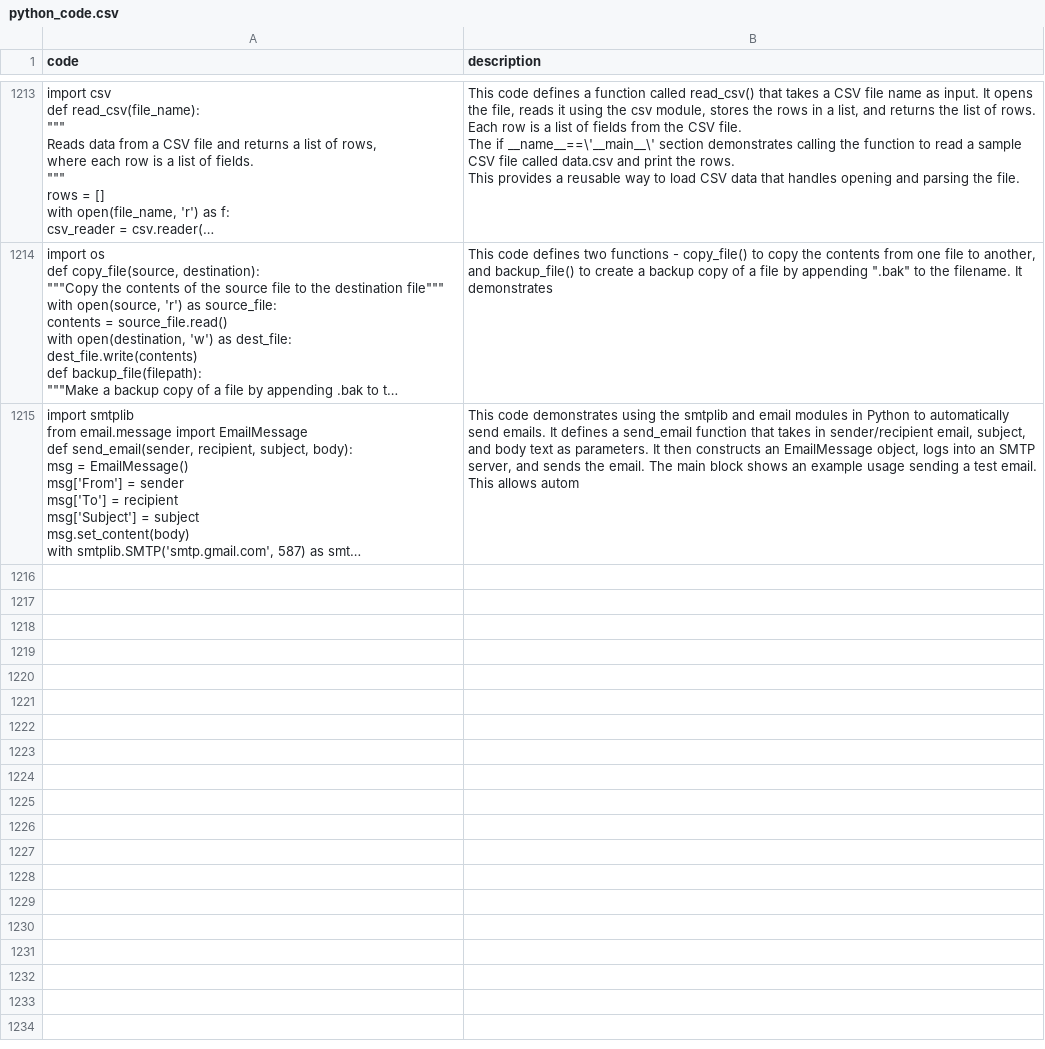
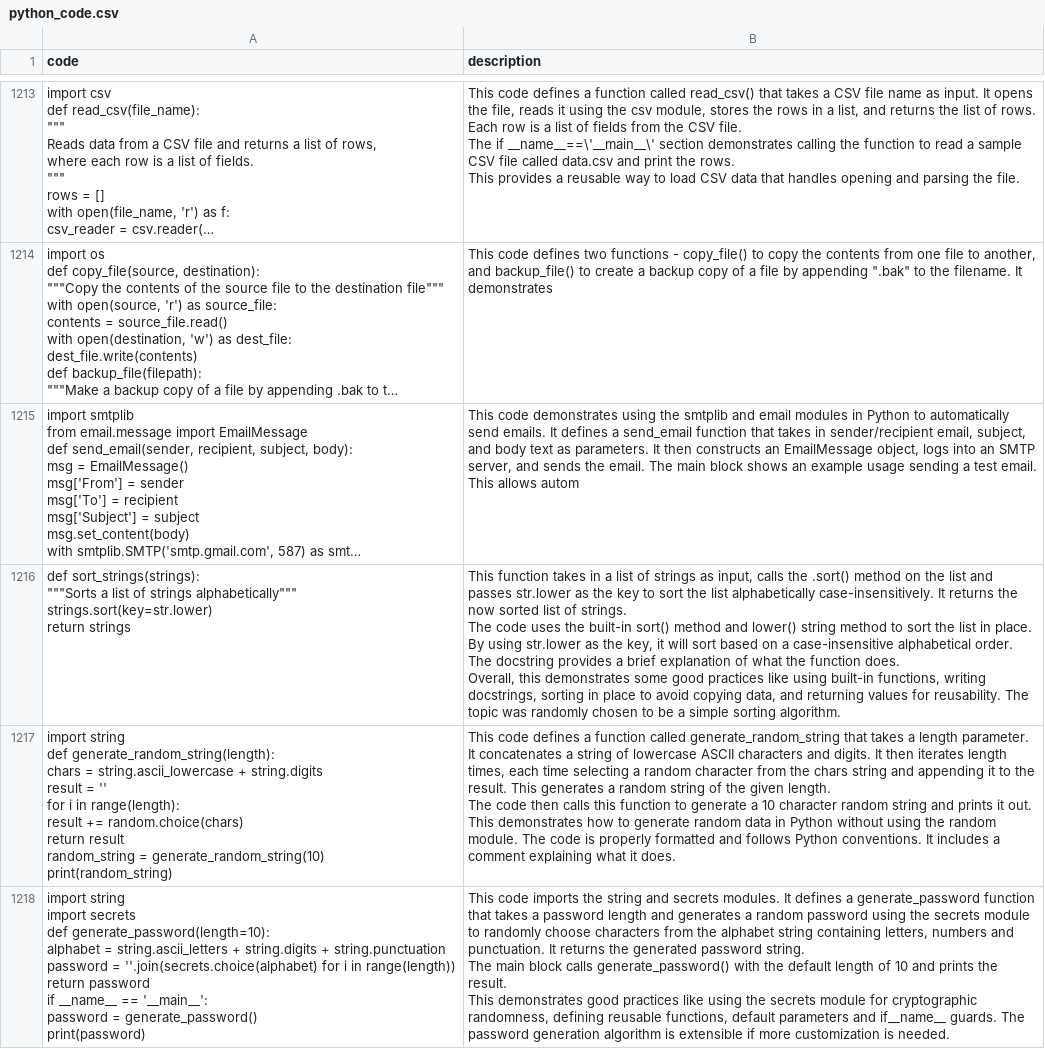
Before and after one commit to akuld2/autollm, a CSV file: python_code.csv, drawn as a sheet; only a part is shown, gaps mark what is left out; long unchanged cells end in …; ↵ is a line break in a cell; the diff names each change by its address in the sheet, - before the commit and + after, or states it on an @@ line.

```diff
--- a/python_code.csv
+++ b/python_code.csv
+row 1216: def sort_strings(strings): ↵ """Sorts a list of strings alphabetically""" ↵ strings.sort(key=str.lower) ↵ return strings | This function takes in a list of strings as input, calls the .sort() method on the list and passes str.lower as the key to sort the list alphabetically case-insensitively. It returns the now sorted list of strings. ↵ The code uses the built-in sort() method and lower() string method to sort the list in place. By using str.lower as the key, it will sort based on a case-insensitive alphabetical order. The docstring provides a brief explanation of what the function does. ↵ Overall, this demonstrates some good practices like using built-in functions, writing docstrings, sorting in place to avoid copying data, and returning values for reusability. The topic was randomly chosen to be a simple sorting algorithm.
+row 1217: import string ↵ def generate_random_string(length): ↵ chars = string.ascii_lowercase + string.digits ↵ result = '' ↵ for i in range(length): ↵ result += random.choice(chars) ↵ return result ↵ random_string = generate_random_string(10) ↵ print(random_string) | This code defines a function called generate_random_string that takes a length parameter. It concatenates a string of lowercase ASCII characters and digits. It then iterates length times, each time selecting a random character from the chars string and appending it to the result. This generates a random string of the given length. ↵ The code then calls this function to generate a 10 character random string and prints it out. This demonstrates how to generate random data in Python without using the random module. The code is properly formatted and follows Python conventions. It includes a comment explaining what it does.
+row 1218: import string ↵ import secrets ↵ def generate_password(length=10): ↵ alphabet = string.ascii_letters + string.digits + string.punctuation ↵ password = ''.join(secrets.choice(alphabet) for i in range(length)) ↵ return password ↵ if __name__ == '__main__': ↵ password = generate_password() ↵ print(password) | This code imports the string and secrets modules. It defines a generate_password function that takes a password length and generates a random password using the secrets module to randomly choose characters from the alphabet string containing letters, numbers and punctuation. It returns the generated password string. ↵ The main block calls generate_password() with the default length of 10 and prints the result. ↵ This demonstrates good practices like using the secrets module for cryptographic randomness, defining reusable functions, default parameters and if__name__ guards. The password generation algorithm is extensible if more customization is needed.
```
Also changed, not shown: 1 other file.
